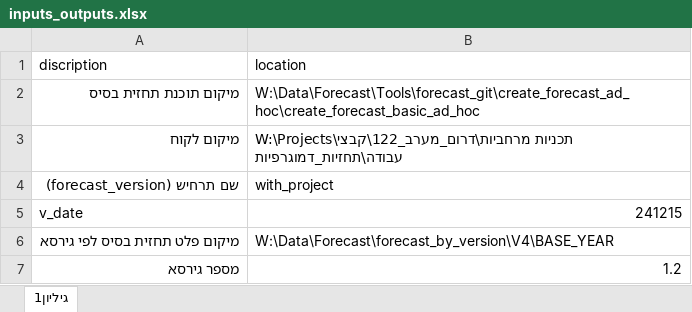
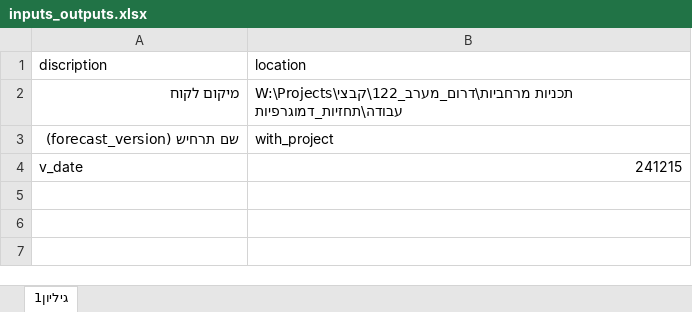
Before and after one commit to DavidPerelman/create_forecast_ad_hoc, an Excel workbook: inputs_outputs.xlsx, sheet גיליון1, drawn as a sheet; values as stored, in another font and other column widths than the file's, no borders; the diff names each change by its address in the sheet, - before the commit and + after, or states it on an @@ line.

Commit message:
update location

```diff
--- a/inputs_outputs.xlsx (sheet גיליון1)
+++ b/inputs_outputs.xlsx (sheet גיליון1)
-row 2: מיקום תוכנת תחזית בסיס | W:\Data\Forecast\Tools\forecast_git\create_forecast_ad_hoc\create_forecast_basic_ad_hoc
-row 6: מיקום פלט תחזית בסיס לפי גירסא | W:\Data\Forecast\forecast_by_version\V4\BASE_YEAR
-row 7: מספר גירסא | 1.2
```
Also changed, not shown: 6 other files.
